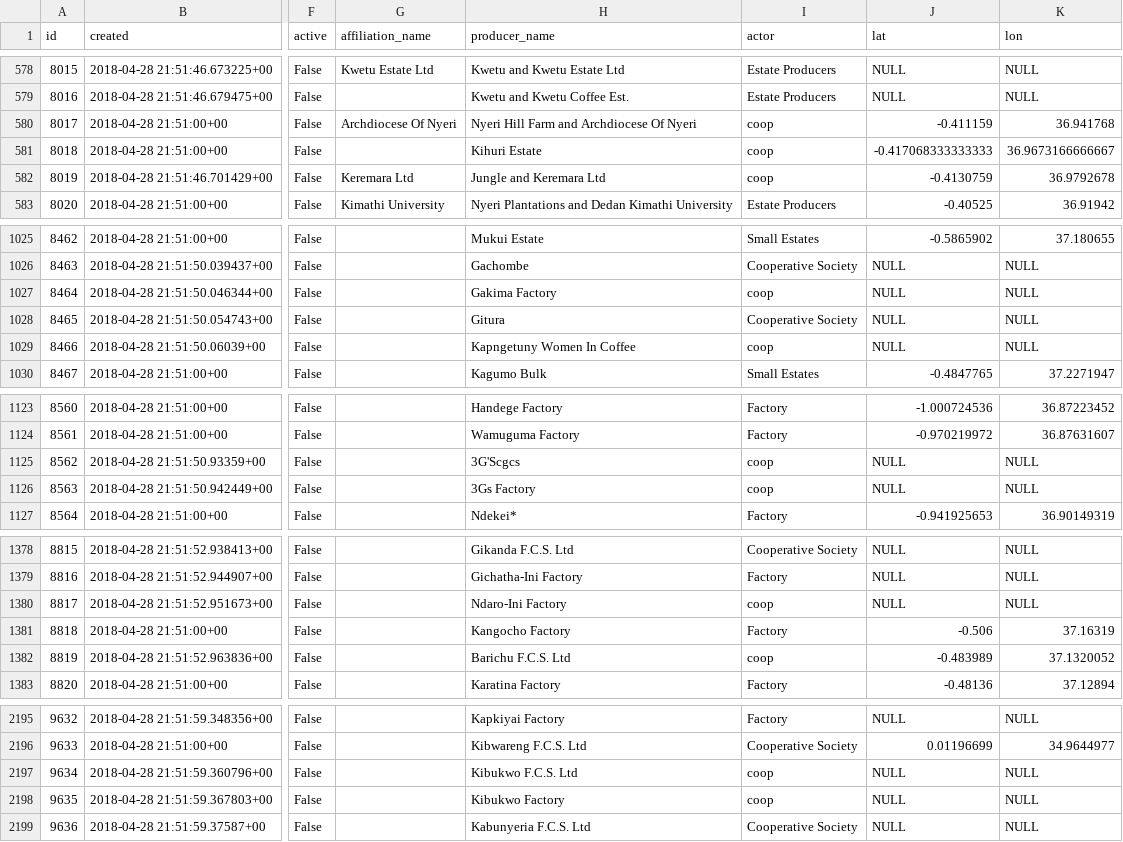
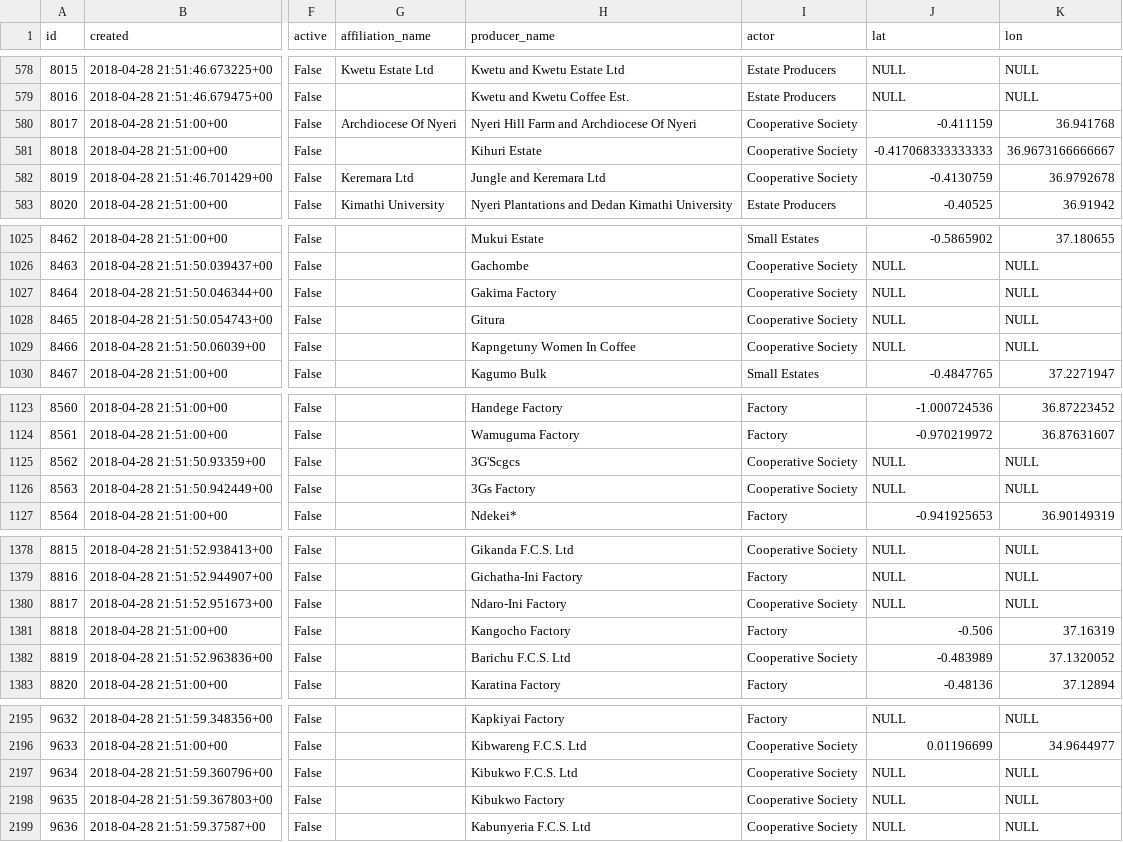
Before and after one commit to wasisi/mykahawa_gp, a CSV file: data/growers/coffeegrowers.csv, drawn as a sheet; only a part is shown, gaps mark what is left out; the diff covers the shown part only; the diff names each change by its address in the sheet, - before the commit and + after, or states it on an @@ line.

```diff
--- a/data/growers/coffeegrowers.csv
+++ b/data/growers/coffeegrowers.csv
-I580:I582 (actor): coop
+I580:I582 (actor): Cooperative Society
-I1027 (actor): coop
+I1027 (actor): Cooperative Society
-I1029 (actor): coop
+I1029 (actor): Cooperative Society
-I1125:I1126 (actor): coop
+I1125:I1126 (actor): Cooperative Society
-I1380 (actor): coop
+I1380 (actor): Cooperative Society
-I1382 (actor): coop
+I1382 (actor): Cooperative Society
-I2197:I2198 (actor): coop
+I2197:I2198 (actor): Cooperative Society
```
Also changed, not shown: 34 edited cells elsewhere in this file, 5 other files.
